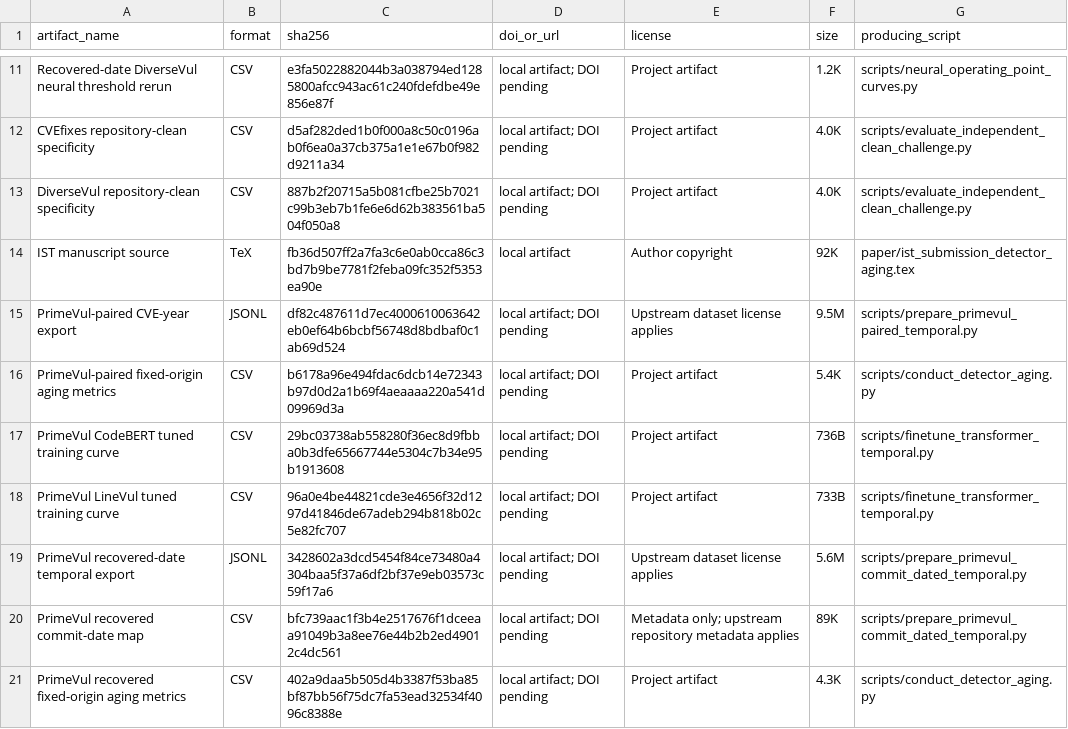
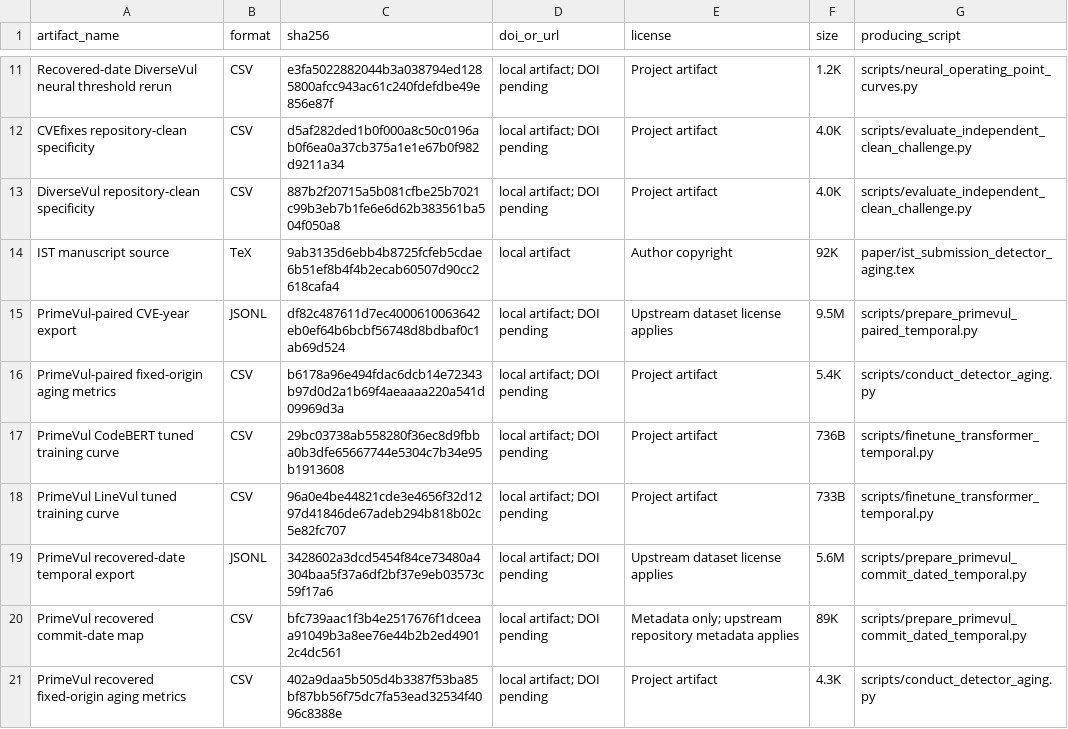
Before and after one commit to LeoTTTPhat/MAINT-VD, a TSV file: artifact_manifest.tsv, drawn as a sheet; only a part is shown, gaps mark what is left out.

```diff
--- a/artifact_manifest.tsv
+++ b/artifact_manifest.tsv
@@ -13,3 +13,3 @@ CVEfixes repository-clean specificity	CSV	d5af282ded1b0f000a8c50c0196ab0f6ea0a37
 DiverseVul repository-clean specificity	CSV	887b2f20715a5b081cfbe25b7021c99b3eb7b1fe6e6d62b383561ba504f050a8	local artifact; DOI pending	Project artifact	4.0K	scripts/evaluate_independent_clean_challenge.py
-IST manuscript source	TeX	fb36d507ff2a7fa3c6e0ab0cca86c3bd7b9be7781f2feba09fc352f5353ea90e	local artifact	Author copyright	92K	paper/ist_submission_detector_aging.tex
+IST manuscript source	TeX	9ab3135d6ebb4b8725fcfeb5cdae6b51ef8b4f4b2ecab60507d90cc2618cafa4	local artifact	Author copyright	92K	paper/ist_submission_detector_aging.tex
 PrimeVul-paired CVE-year export	JSONL	df82c487611d7ec4000610063642eb0ef64b6bcbf56748d8bdbaf0c1ab69d524	local artifact; DOI pending	Upstream dataset license applies	9.5M	scripts/prepare_primevul_paired_temporal.py
```
Also changed, not shown: 2 other files.
